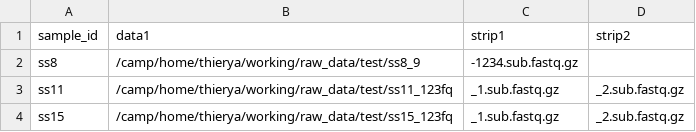
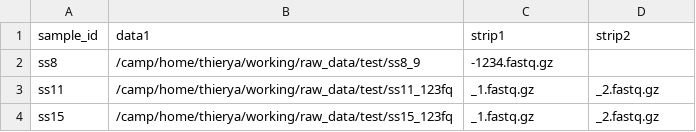
Before and after one commit to alexthiery/otic-reprogramming, a CSV file: workflows/scRNAseq_alignment/crick_sample.csv, drawn as a sheet.

Commit message:
remove sub from sub string in sample.csv

```diff
--- a/workflows/scRNAseq_alignment/crick_sample.csv
+++ b/workflows/scRNAseq_alignment/crick_sample.csv
@@ -1,4 +1,4 @@
 sample_id,data1,strip1,strip2
-ss8,/camp/home/thierya/working/raw_data/test/ss8_9,-1234.sub.fastq.gz,
-ss11,/camp/home/thierya/working/raw_data/test/ss11_123fq,_1.sub.fastq.gz,_2.sub.fastq.gz
-ss15,/camp/home/thierya/working/raw_data/test/ss15_123fq,_1.sub.fastq.gz,_2.sub.fastq.gz
+ss8,/camp/home/thierya/working/raw_data/test/ss8_9,-1234.fastq.gz,
+ss11,/camp/home/thierya/working/raw_data/test/ss11_123fq,_1.fastq.gz,_2.fastq.gz
+ss15,/camp/home/thierya/working/raw_data/test/ss15_123fq,_1.fastq.gz,_2.fastq.gz
```
Also changed, not shown: 1 other file.
